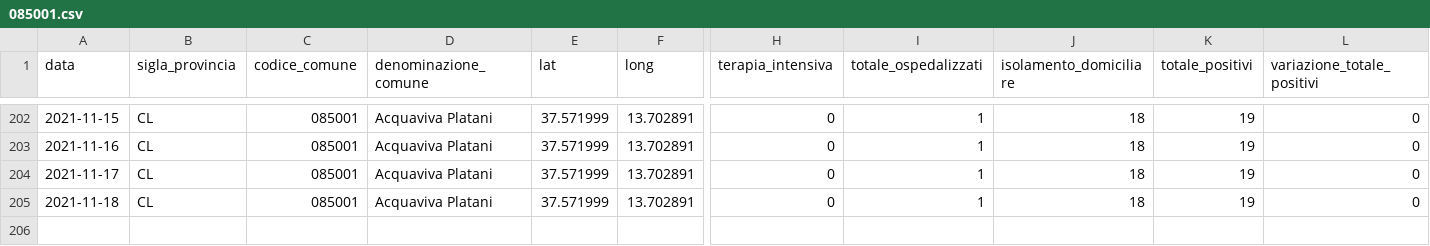
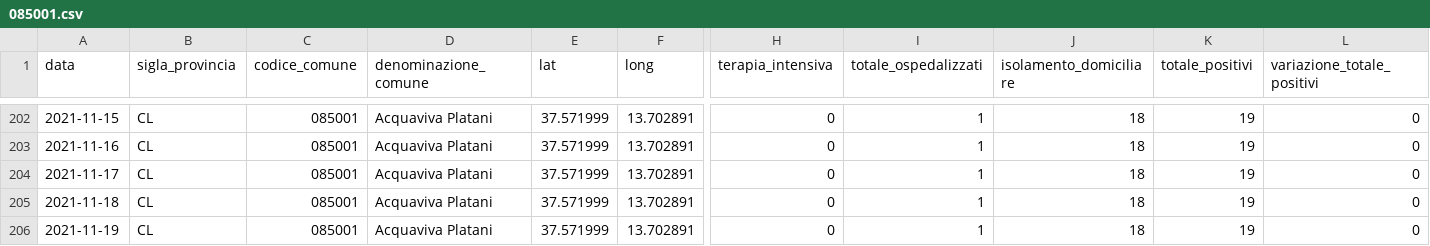
Before and after one commit to opendatasicilia/informa-covid19, a CSV file: dati/informacovid/085001/085001.csv, drawn as a sheet; only a part is shown, gaps mark what is left out; rows hold the shown columns only; the diff names each change by its address in the sheet, - before the commit and + after, or states it on an @@ line.

```diff
--- a/dati/informacovid/085001/085001.csv
+++ b/dati/informacovid/085001/085001.csv
+row 206: 2021-11-19 | CL | 085001 | Acquaviva Platani | 37.571999 | 13.702891 | 0 | 1 | 18 | 19 | 0
```
Also changed, not shown: dati/informacovid/085004/085004.csv, dati/informacovid/085016/085016.csv, 19 other files.
